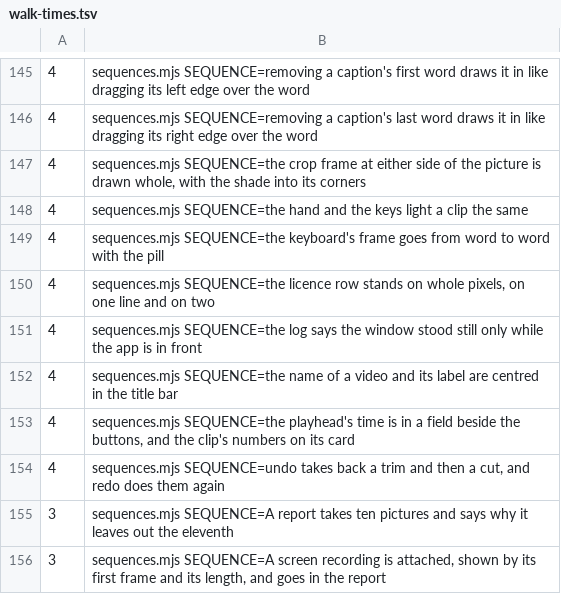
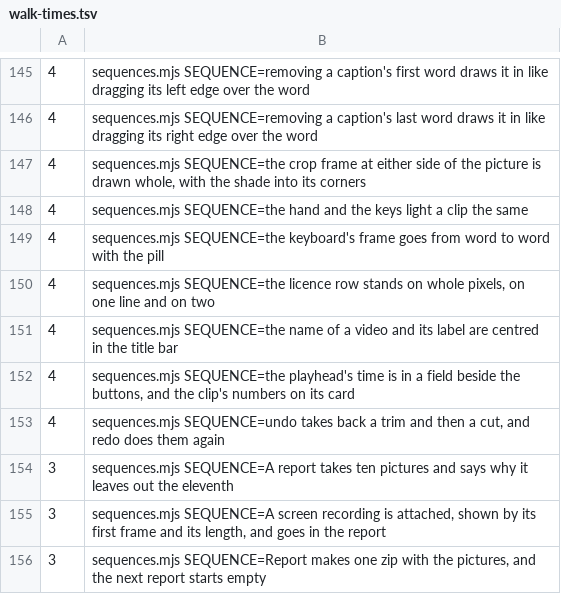
Before and after one commit to timmrkz/framefairy, a TSV file: frontend/preview/walks/walk-times.tsv, drawn as a sheet; only a part is shown, gaps mark what is left out; the shorter side is filled out with more unchanged rows.

```diff
--- a/frontend/preview/walks/walk-times.tsv
+++ b/frontend/preview/walks/walk-times.tsv
@@ -150,3 +150,2 @@
   4	sequences.mjs SEQUENCE=the licence row stands on whole pixels, on one line and on two
-  4	sequences.mjs SEQUENCE=the log says the window stood still only while the app is in front
   4	sequences.mjs SEQUENCE=the name of a video and its label are centred in the title bar
```
Also changed, not shown: 6 other files.
